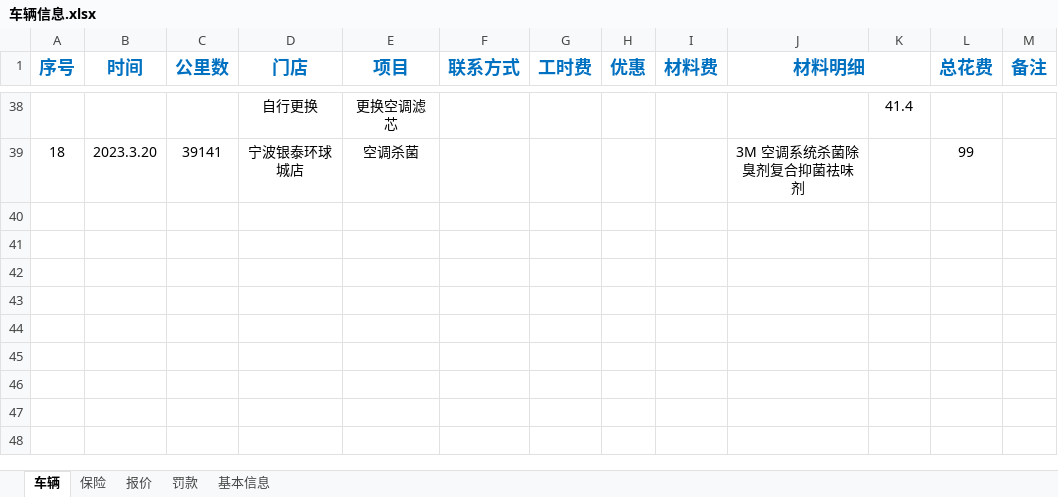
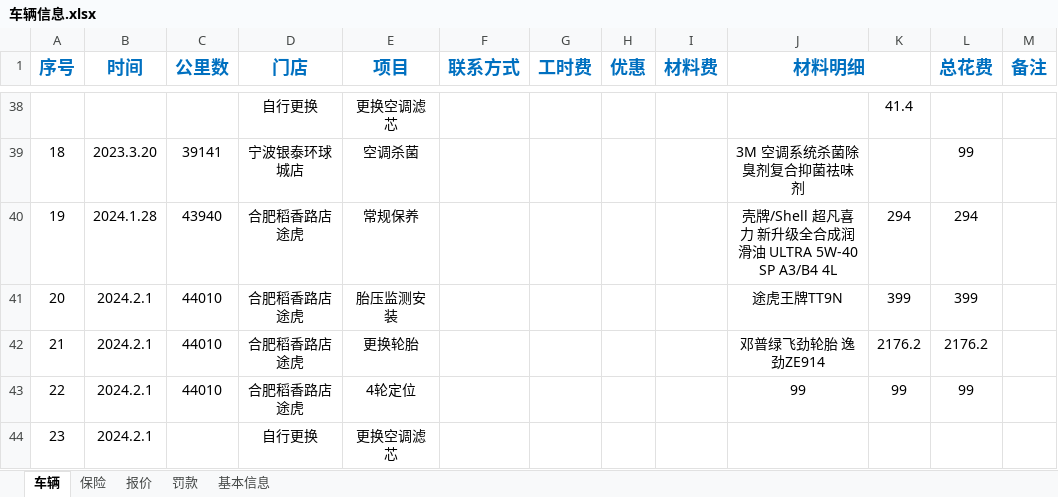
Before and after one commit to LB-king/knowledges, an Excel workbook: 车辆信息.xlsx, sheet 车辆, drawn as a sheet; only a part is shown, gaps mark what is left out; values as stored, in another font and other column widths than the file's, no borders; 1 other sheet too large or unreadable and not compared; the diff names each change by its address in the sheet, - before the commit and + after, or states it on an @@ line.

Commit message:
单独更新

```diff
--- a/车辆信息.xlsx (sheet 车辆)
+++ b/车辆信息.xlsx (sheet 车辆)
+row 40: 19 | 2024.1.28 | 43940 | 合肥稻香路店途虎 | 常规保养 |  |  |  |  | 壳牌/Shell 超凡喜力 新升级全合成润滑油 ULTRA 5W-40 SP A3/B4 4L | 294 | 294
+row 41: 20 | 2024.2.1 | 44010 | 合肥稻香路店途虎 | 胎压监测安装 |  |  |  |  | 途虎王牌TT9N | 399 | 399
+row 42: 21 | 2024.2.1 | 44010 | 合肥稻香路店途虎 | 更换轮胎 |  |  |  |  | 邓普绿飞劲轮胎 逸劲ZE914 | 2176.2 | 2176.2
+row 43: 22 | 2024.2.1 | 44010 | 合肥稻香路店途虎 | 4轮定位 |  |  |  |  | 99 | 99 | 99
+row 44: 23 | 2024.2.1 |  | 自行更换 | 更换空调滤芯
```
